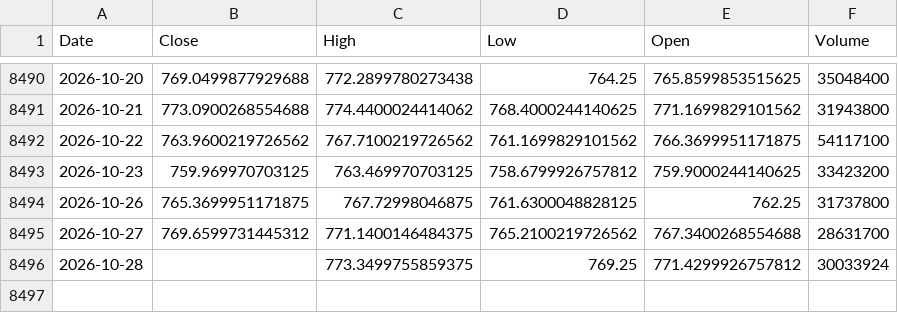
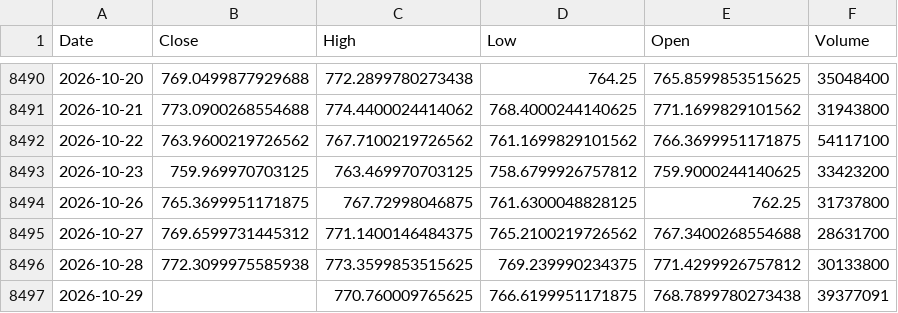
Before and after one commit to kittycapital/etf-seasonality, a CSV file: data/SPY.csv, drawn as a sheet; only a part is shown, gaps mark what is left out.

```diff
--- a/data/SPY.csv
+++ b/data/SPY.csv
@@ -8495,2 +8495,3 @@ Date,Close,High,Low,Open,Volume
 2026-10-27,769.6599731445312,771.1400146484375,765.2100219726562,767.3400268554688,28631700
-2026-10-28,,773.3499755859375,769.25,771.4299926757812,30033924
+2026-10-28,772.3099975585938,773.3599853515625,769.239990234375,771.4299926757812,30133800
+2026-10-29,,770.760009765625,766.6199951171875,768.7899780273438,39377091
```
Also changed, not shown: data/ARKK.csv, data/EWY.csv, 12 other files.
